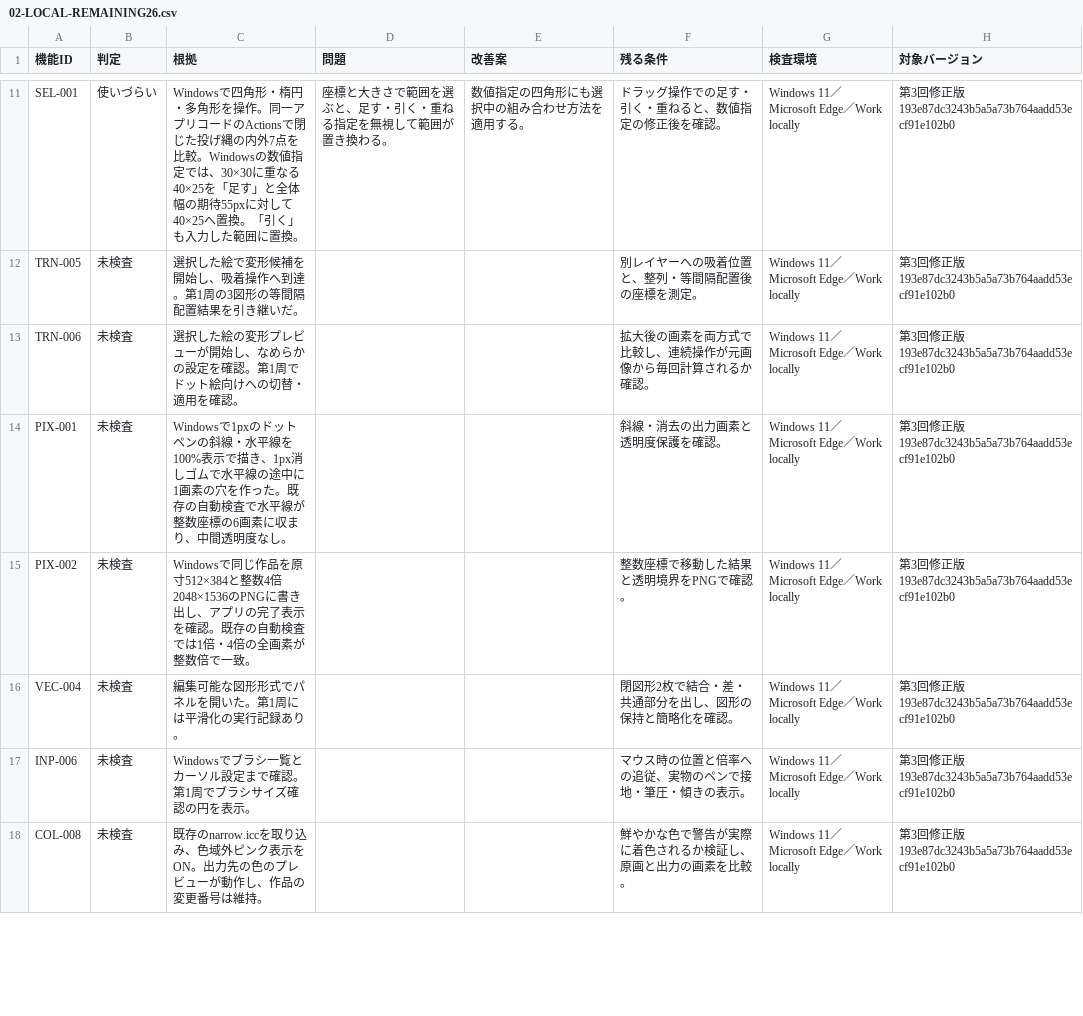
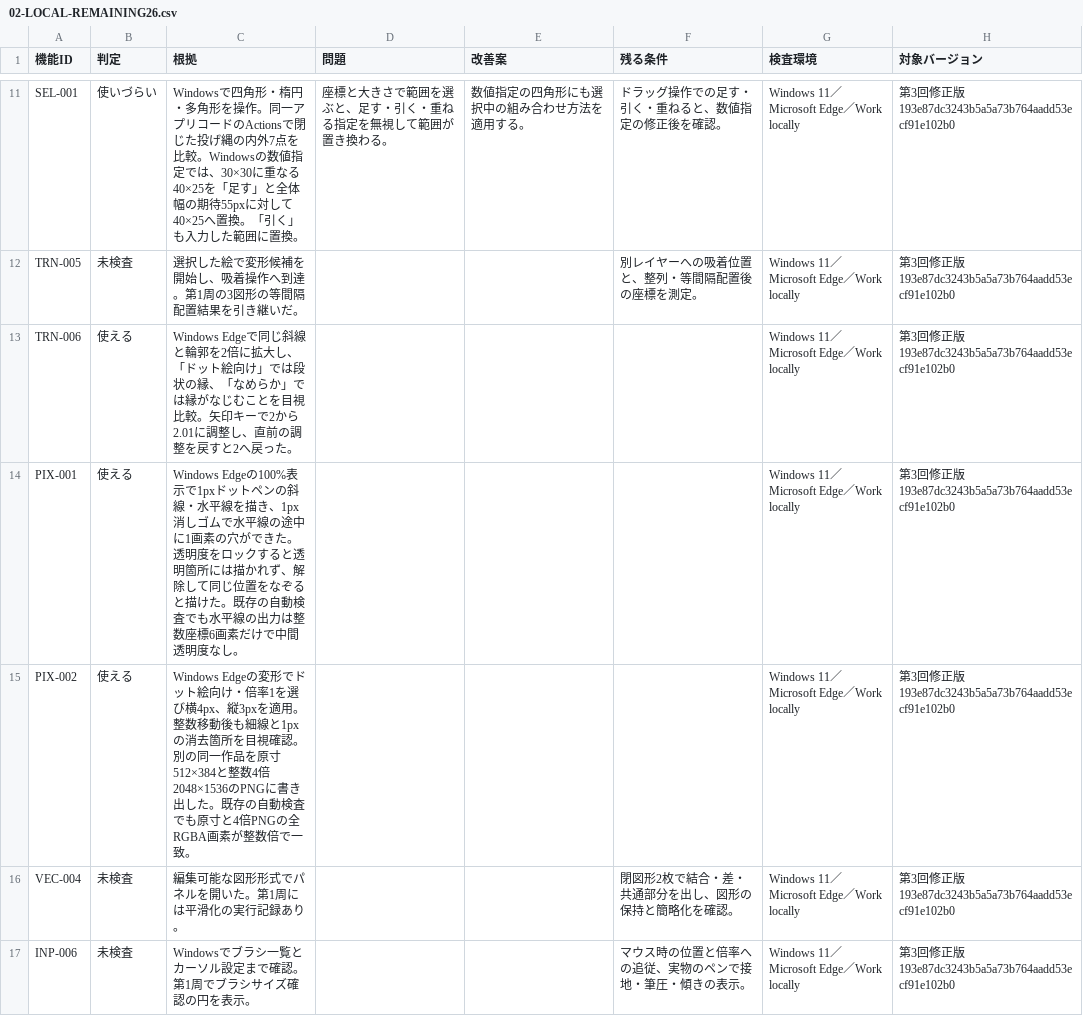
Before and after one commit to totoro0419/illustro, a CSV file: docs/device-audit/02-LOCAL-REMAINING26.csv, drawn as a sheet; only a part is shown, gaps mark what is left out; the shorter side is filled out with more unchanged rows.

Commit message:
docs: record Windows pixel drawing and transform audit

```diff
--- a/docs/device-audit/02-LOCAL-REMAINING26.csv
+++ b/docs/device-audit/02-LOCAL-REMAINING26.csv
@@ -12,5 +12,5 @@
 "TRN-005","未検査","選択した絵で変形候補を開始し、吸着操作へ到達。第1周の3図形の等間隔配置結果を引き継いだ。","","","別レイヤーへの吸着位置と、整列・等間隔配置後の座標を測定。","Windows 11／Microsoft Edge／Work locally","第3回修正版 193e87dc3243b5a5a73b764aadd53ecf91e102b0"
-"TRN-006","未検査","選択した絵の変形プレビューが開始し、なめらかの設定を確認。第1周でドット絵向けへの切替・適用を確認。","","","拡大後の画素を両方式で比較し、連続操作が元画像から毎回計算されるか確認。","Windows 11／Microsoft Edge／Work locally","第3回修正版 193e87dc3243b5a5a73b764aadd53ecf91e102b0"
-"PIX-001","未検査","Windowsで1pxのドットペンの斜線・水平線を100%表示で描き、1px消しゴムで水平線の途中に1画素の穴を作った。既存の自動検査で水平線が整数座標の6画素に収まり、中間透明度なし。","","","斜線・消去の出力画素と透明度保護を確認。","Windows 11／Microsoft Edge／Work locally","第3回修正版 193e87dc3243b5a5a73b764aadd53ecf91e102b0"
-"PIX-002","未検査","Windowsで同じ作品を原寸512×384と整数4倍2048×1536のPNGに書き出し、アプリの完了表示を確認。既存の自動検査では1倍・4倍の全画素が整数倍で一致。","","","整数座標で移動した結果と透明境界をPNGで確認。","Windows 11／Microsoft Edge／Work locally","第3回修正版 193e87dc3243b5a5a73b764aadd53ecf91e102b0"
+"TRN-006","使える","Windows Edgeで同じ斜線と輪郭を2倍に拡大し、「ドット絵向け」では段状の縁、「なめらか」では縁がなじむことを目視比較。矢印キーで2から2.01に調整し、直前の調整を戻すと2へ戻った。","","","","Windows 11／Microsoft Edge／Work locally","第3回修正版 193e87dc3243b5a5a73b764aadd53ecf91e102b0"
+"PIX-001","使える","Windows Edgeの100%表示で1pxドットペンの斜線・水平線を描き、1px消しゴムで水平線の途中に1画素の穴ができた。透明度をロックすると透明箇所には描かれず、解除して同じ位置をなぞると描けた。既存の自動検査でも水平線の出力は整数座標6画素だけで中間透明度なし。","","","","Windows 11／Microsoft Edge／Work locally","第3回修正版 193e87dc3243b5a5a73b764aadd53ecf91e102b0"
+"PIX-002","使える","Windows Edgeの変形でドット絵向け・倍率1を選び横4px、縦3pxを適用。整数移動後も細線と1pxの消去箇所を目視確認。別の同一作品を原寸512×384と整数4倍2048×1536のPNGに書き出した。既存の自動検査でも原寸と4倍PNGの全RGBA画素が整数倍で一致。","","","","Windows 11／Microsoft Edge／Work locally","第3回修正版 193e87dc3243b5a5a73b764aadd53ecf91e102b0"
 "VEC-004","未検査","編集可能な図形形式でパネルを開いた。第1周には平滑化の実行記録あり。","","","閉図形2枚で結合・差・共通部分を出し、図形の保持と簡略化を確認。","Windows 11／Microsoft Edge／Work locally","第3回修正版 193e87dc3243b5a5a73b764aadd53ecf91e102b0"
```
